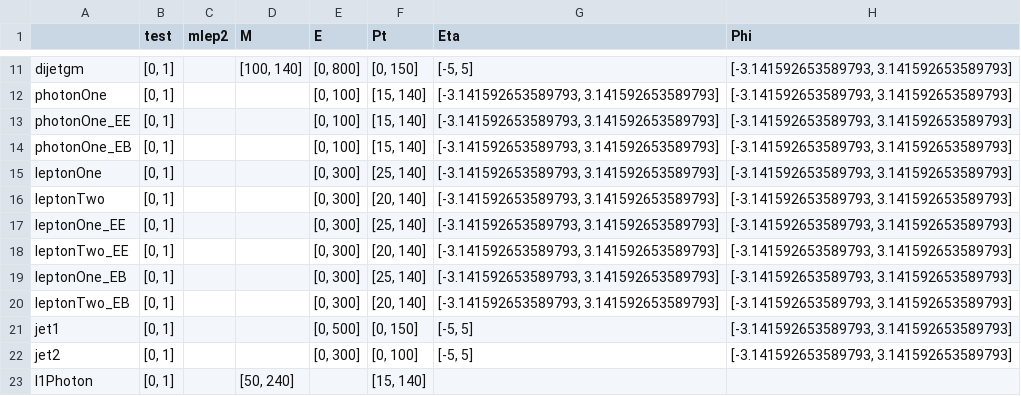
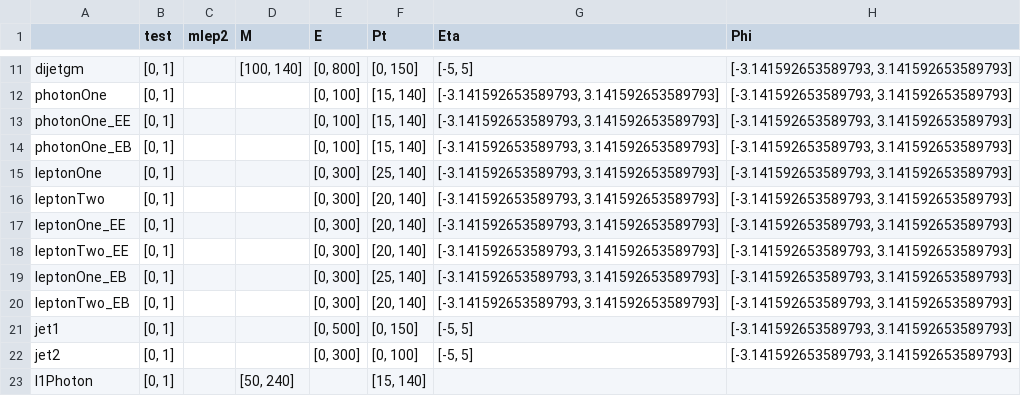
Before and after one commit to jycordero/SMP_ZGamma, a CSV file: python/Plotter/ranges.csv, drawn as a sheet; only a part is shown, gaps mark what is left out; the diff names each change by its address in the sheet, - before the commit and + after, or states it on an @@ line.

```diff
--- a/python/Plotter/ranges.csv
+++ b/python/Plotter/ranges.csv
-F17 (Pt): [25, 140]
+F17 (Pt): [20, 140]
```
Also changed, not shown: 19 other files.
